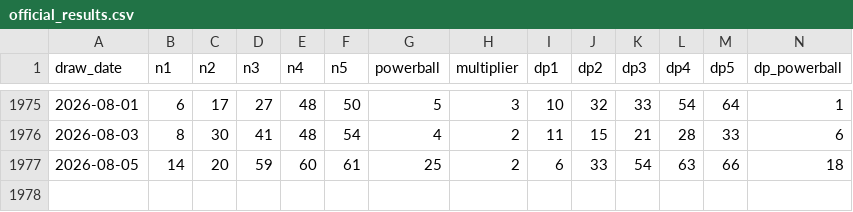
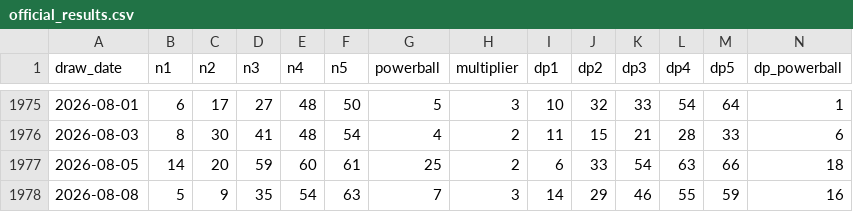
Before and after one commit to hlash99/lotto-tracker, a CSV file: data/official_results.csv, drawn as a sheet; only a part is shown, gaps mark what is left out.

```diff
--- a/data/official_results.csv
+++ b/data/official_results.csv
@@ -1977 +1977,2 @@ draw_date,n1,n2,n3,n4,n5,powerball,multiplier,dp1,dp2,dp3,dp4,dp5,dp_powerball
 2026-08-05,14,20,59,60,61,25,2,6,33,54,63,66,18
+2026-08-08,5,9,35,54,63,7,3,14,29,46,55,59,16
```
Also changed, not shown: 1 other file.
